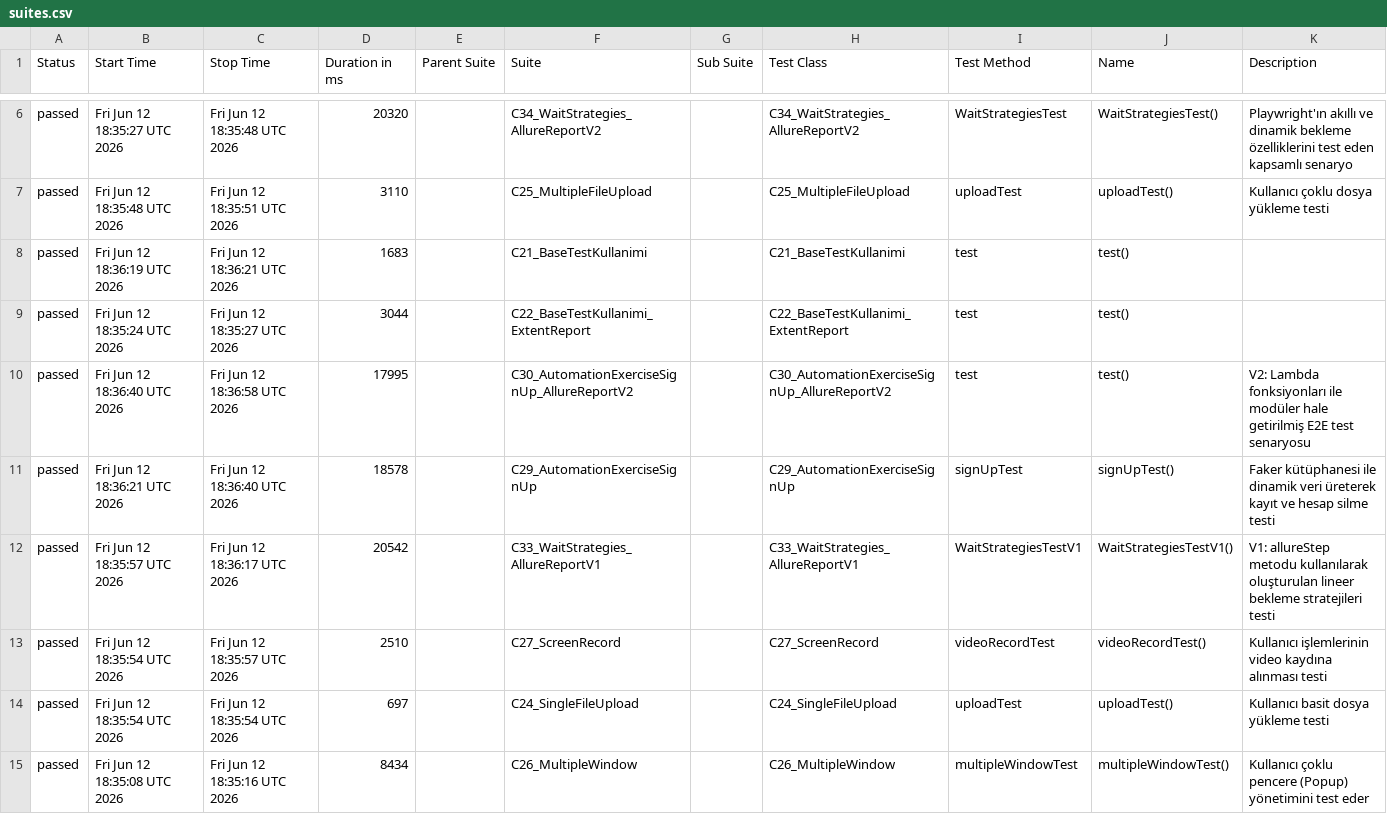
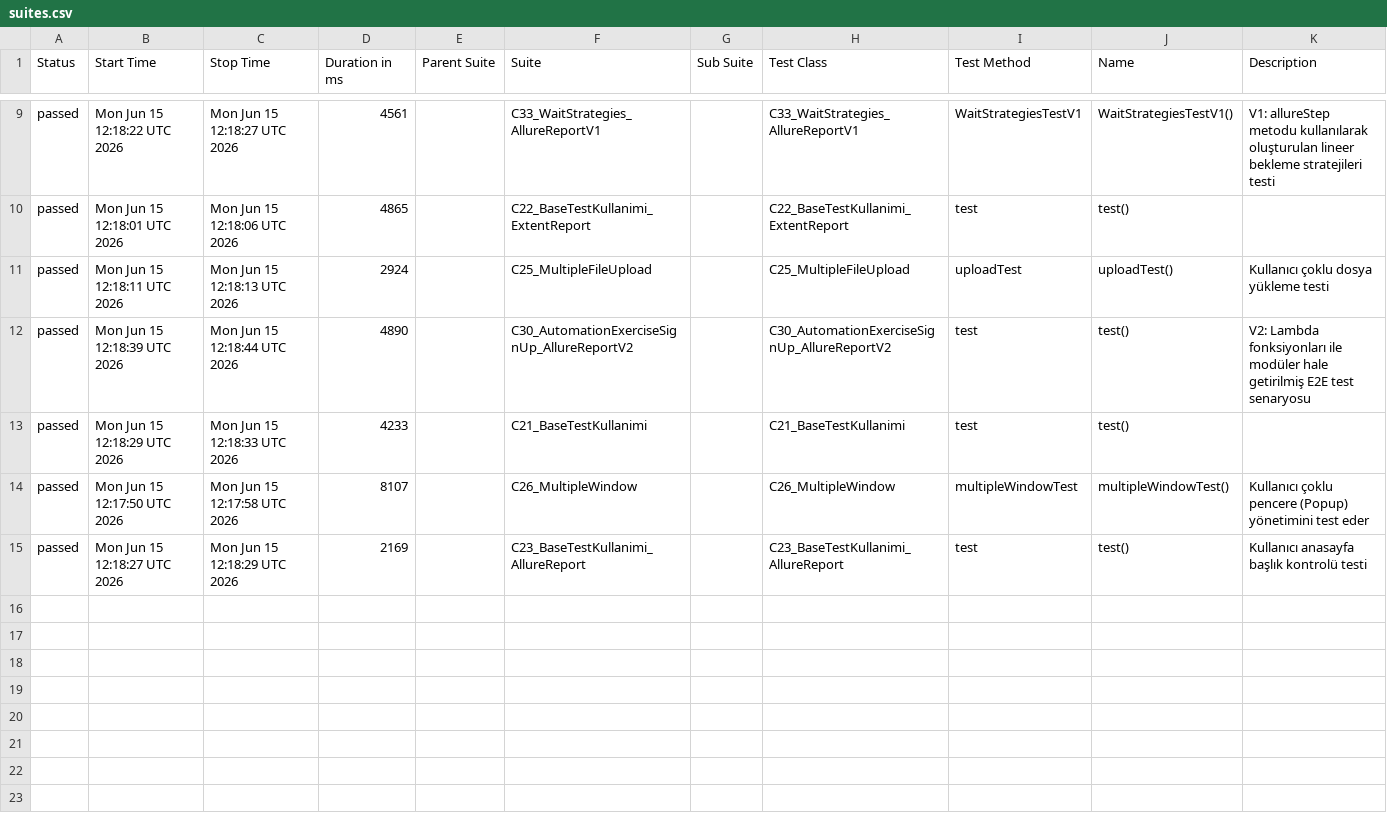
Before and after one commit to kilicCeren/TestAutomationWithPlaywrightJava, a CSV file: allure-history/data/suites.csv, drawn as a sheet; only a part is shown, gaps mark what is left out; the diff covers the shown part only.

```diff
--- a/allure-history/data/suites.csv
+++ b/allure-history/data/suites.csv
@@ -6,10 +9,7 @@
-"passed","Fri Jun 12 18:35:27 UTC 2026","Fri Jun 12 18:35:48 UTC 2026","20320","","C34_WaitStrategies_AllureReportV2","","C34_WaitStrategies_AllureReportV2","WaitStrategiesTest","WaitStrategiesTest()","Playwright'ın akıllı ve dinamik bekleme özelliklerini test eden kapsamlı senaryo"
-"passed","Fri Jun 12 18:35:48 UTC 2026","Fri Jun 12 18:35:51 UTC 2026","3110","","C25_MultipleFileUpload","","C25_MultipleFileUpload","uploadTest","uploadTest()","Kullanıcı çoklu dosya yükleme testi"
-"passed","Fri Jun 12 18:36:19 UTC 2026","Fri Jun 12 18:36:21 UTC 2026","1683","","C21_BaseTestKullanimi","","C21_BaseTestKullanimi","test","test()",""
-"passed","Fri Jun 12 18:35:24 UTC 2026","Fri Jun 12 18:35:27 UTC 2026","3044","","C22_BaseTestKullanimi_ExtentReport","","C22_BaseTestKullanimi_ExtentReport","test","test()",""
-"passed","Fri Jun 12 18:36:40 UTC 2026","Fri Jun 12 18:36:58 UTC 2026","17995","","C30_AutomationExerciseSignUp_AllureReportV2","","C30_AutomationExerciseSignUp_AllureReportV2","test","test()","V2: Lambda fonksiyonları ile modüler hale getirilmiş E2E test senaryosu"
-"passed","Fri Jun 12 18:36:21 UTC 2026","Fri Jun 12 18:36:40 UTC 2026","18578","","C29_AutomationExerciseSignUp","","C29_AutomationExerciseSignUp","signUpTest","signUpTest()","Faker kütüphanesi ile dinamik veri üreterek kayıt ve hesap silme testi"
-"passed","Fri Jun 12 18:35:57 UTC 2026","Fri Jun 12 18:36:17 UTC 2026","20542","","C33_WaitStrategies_AllureReportV1","","C33_WaitStrategies_AllureReportV1","WaitStrategiesTestV1","WaitStrategiesTestV1()","V1: allureStep metodu kullanılarak oluşturulan lineer bekleme stratejileri testi"
-"passed","Fri Jun 12 18:35:54 UTC 2026","Fri Jun 12 18:35:57 UTC 2026","2510","","C27_ScreenRecord","","C27_ScreenRecord","videoRecordTest","videoRecordTest()","Kullanıcı işlemlerinin video kaydına alınması testi"
-"passed","Fri Jun 12 18:35:54 UTC 2026","Fri Jun 12 18:35:54 UTC 2026","697","","C24_SingleFileUpload","","C24_SingleFileUpload","uploadTest","uploadTest()","Kullanıcı basit dosya yükleme testi"
-"passed","Fri Jun 12 18:35:08 UTC 2026","Fri Jun 12 18:35:16 UTC 2026","8434","","C26_MultipleWindow","","C26_MultipleWindow","multipleWindowTest","multipleWindowTest()","Kullanıcı çoklu pencere (Popup) yönetimini test eder"
+"passed","Mon Jun 15 12:18:22 UTC 2026","Mon Jun 15 12:18:27 UTC 2026","4561","","C33_WaitStrategies_AllureReportV1","","C33_WaitStrategies_AllureReportV1","WaitStrategiesTestV1","WaitStrategiesTestV1()","V1: allureStep metodu kullanılarak oluşturulan lineer bekleme stratejileri testi"
+"passed","Mon Jun 15 12:18:01 UTC 2026","Mon Jun 15 12:18:06 UTC 2026","4865","","C22_BaseTestKullanimi_ExtentReport","","C22_BaseTestKullanimi_ExtentReport","test","test()",""
+"passed","Mon Jun 15 12:18:11 UTC 2026","Mon Jun 15 12:18:13 UTC 2026","2924","","C25_MultipleFileUpload","","C25_MultipleFileUpload","uploadTest","uploadTest()","Kullanıcı çoklu dosya yükleme testi"
+"passed","Mon Jun 15 12:18:39 UTC 2026","Mon Jun 15 12:18:44 UTC 2026","4890","","C30_AutomationExerciseSignUp_AllureReportV2","","C30_AutomationExerciseSignUp_AllureReportV2","test","test()","V2: Lambda fonksiyonları ile modüler hale getirilmiş E2E test senaryosu"
+"passed","Mon Jun 15 12:18:29 UTC 2026","Mon Jun 15 12:18:33 UTC 2026","4233","","C21_BaseTestKullanimi","","C21_BaseTestKullanimi","test","test()",""
+"passed","Mon Jun 15 12:17:50 UTC 2026","Mon Jun 15 12:17:58 UTC 2026","8107","","C26_MultipleWindow","","C26_MultipleWindow","multipleWindowTest","multipleWindowTest()","Kullanıcı çoklu pencere (Popup) yönetimini test eder"
+"passed","Mon Jun 15 12:18:27 UTC 2026","Mon Jun 15 12:18:29 UTC 2026","2169","","C23_BaseTestKullanimi_AllureReport","","C23_BaseTestKullanimi_AllureReport","test","test()","Kullanıcı anasayfa başlık kontrolü testi"
```
Also changed, not shown: 3 added rows and 22 edited cells elsewhere in this file, allure-history/data/behaviors.csv, 43 other files.
